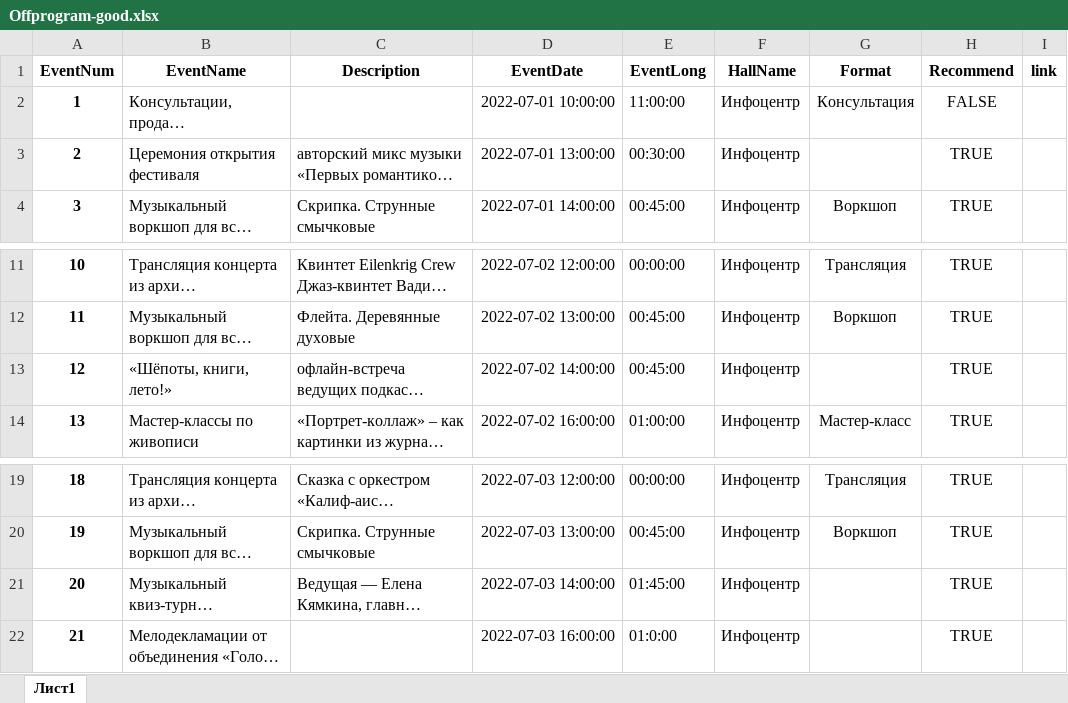
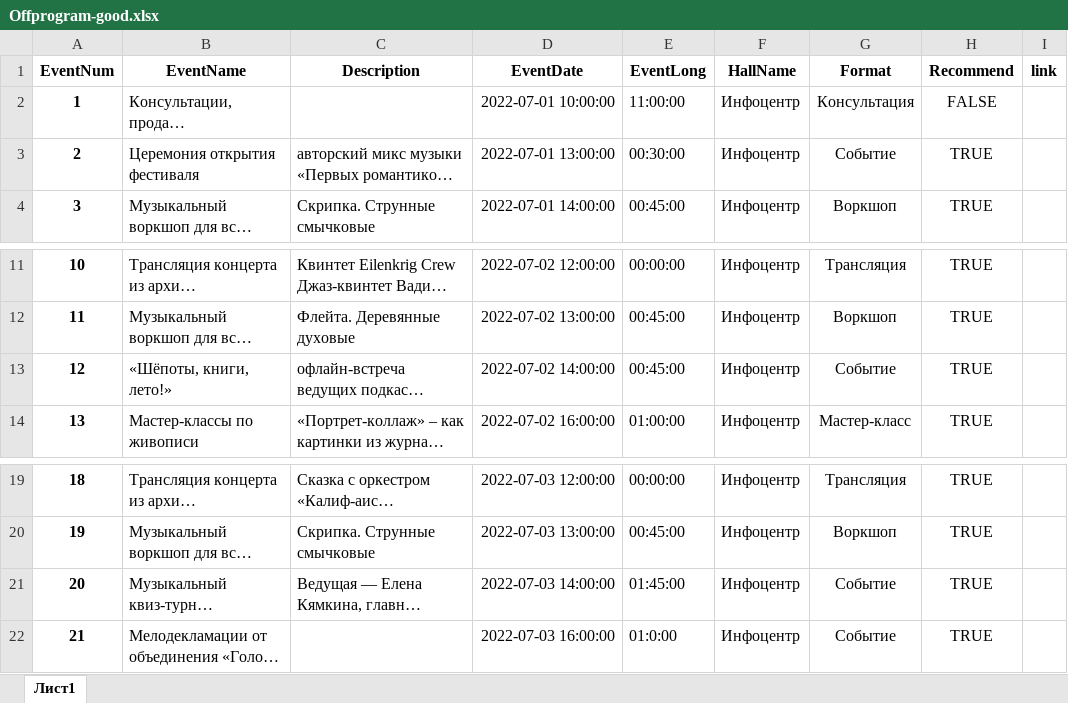
Before and after one commit to dmagog/Figaro, an Excel workbook: app/data/Offprogram-good.xlsx, sheet Лист1, drawn as a sheet; only a part is shown, gaps mark what is left out; long unchanged cells end in …; values as stored, in another font and other column widths than the file's, no borders; the diff names each change by its address in the sheet, - before the commit and + after, or states it on an @@ line.

```diff
--- a/app/data/Offprogram-good.xlsx (sheet Лист1)
+++ b/app/data/Offprogram-good.xlsx (sheet Лист1)
-G3 (Format): (empty)
+G3 (Format): Событие
-G13 (Format): (empty)
+G13 (Format): Событие
-G21:G22 (Format): (empty)
+G21:G22 (Format): Событие
```
Also changed, not shown: 3 other files.
